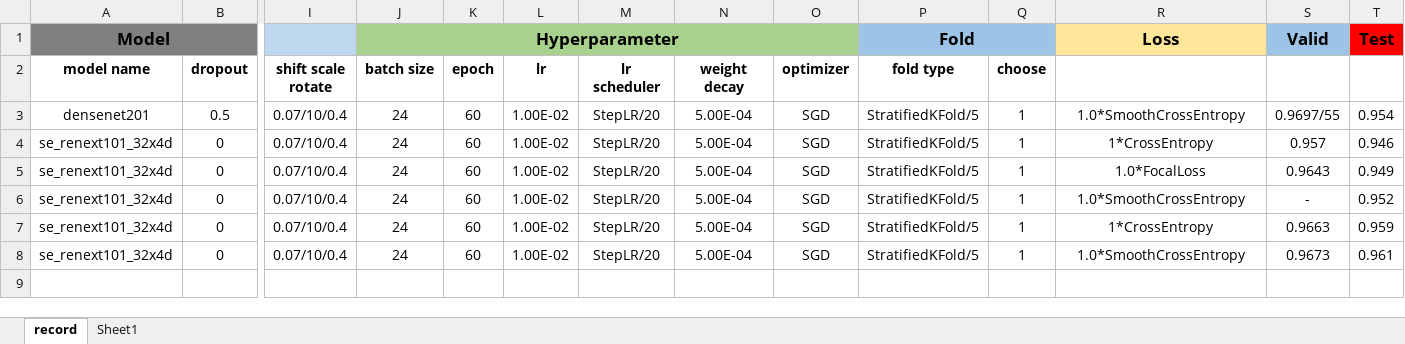
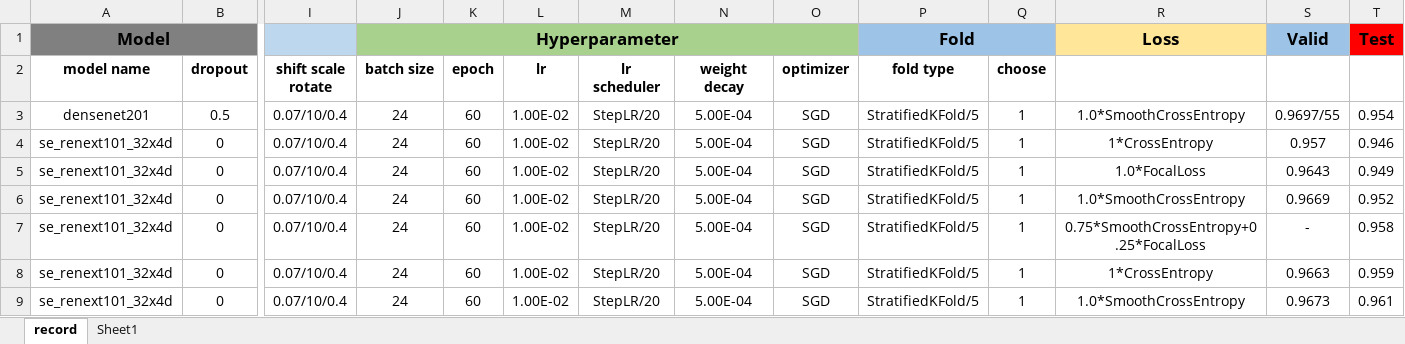
Before and after one commit to XiangqianMa/AI-Competition-HuaWei, an Excel workbook: record.xlsx, sheet record, drawn as a sheet; only a part is shown, gaps mark what is left out; values as stored, in another font and other column widths than the file's, no borders; rows hold the shown columns only; the diff names each change by its address in the sheet, - before the commit and + after, or states it on an @@ line.

Commit message:
update record.xlsx

```diff
--- a/record.xlsx (sheet record)
+++ b/record.xlsx (sheet record)
-S6: -
+S6: 0.9669
+row 7: se_renext101_32x4d | 0 | 0.07/10/0.4 | 24 | 60 | 1.00E-02 | StepLR/20 | 5.00E-04 | SGD | StratifiedKFold/5 | 1 | 0.75*SmoothCrossEntropy+0.25*FocalLoss | - | 0.958
```
